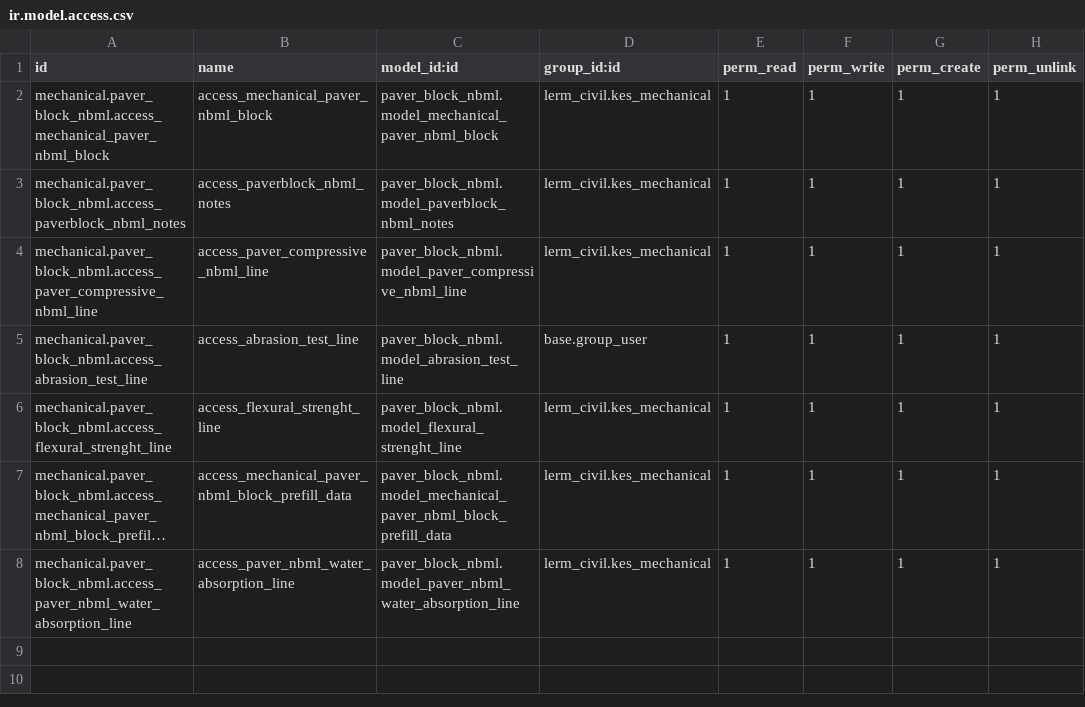
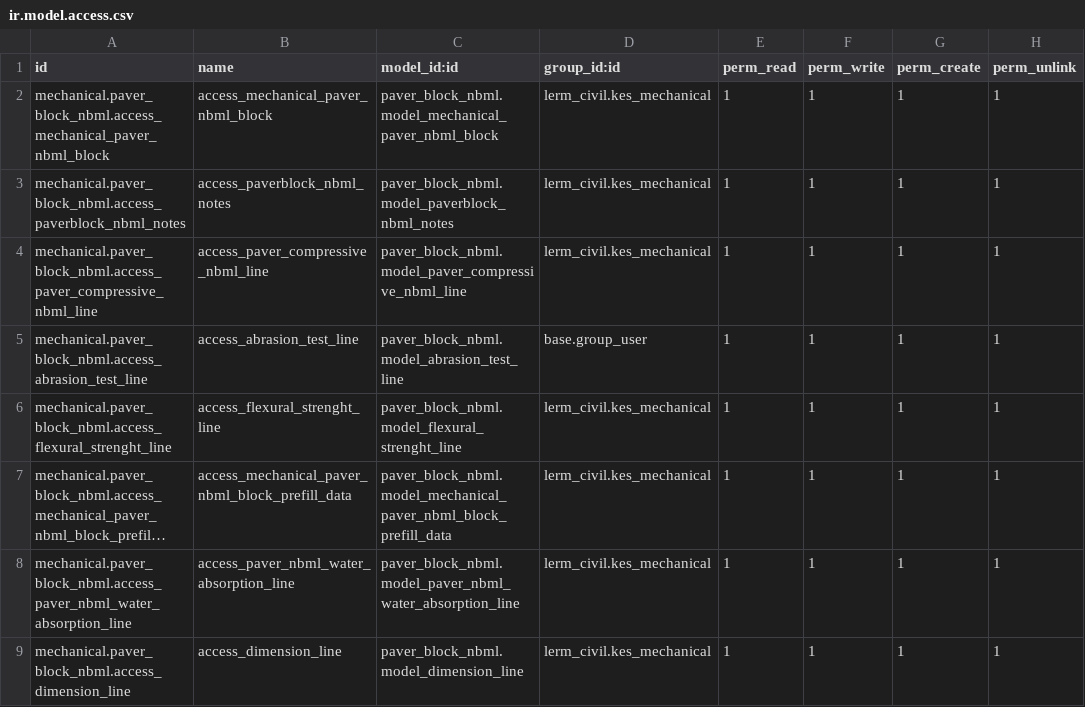
Before and after one commit to Usman-Shaikhnag/lerm_civil_products, a CSV file: paver_block_nbml/security/ir.model.access.csv, drawn as a sheet; long unchanged cells end in …; the diff names each change by its address in the sheet, - before the commit and + after, or states it on an @@ line.

```diff
--- a/paver_block_nbml/security/ir.model.access.csv
+++ b/paver_block_nbml/security/ir.model.access.csv
+row 9: mechanical.paver_block_nbml.access_dimension_line | access_dimension_line | paver_block_nbml.model_dimension_line | lerm_civil.kes_mechanical | 1 | 1 | 1 | 1
```
Also changed, not shown: 4 other files.
